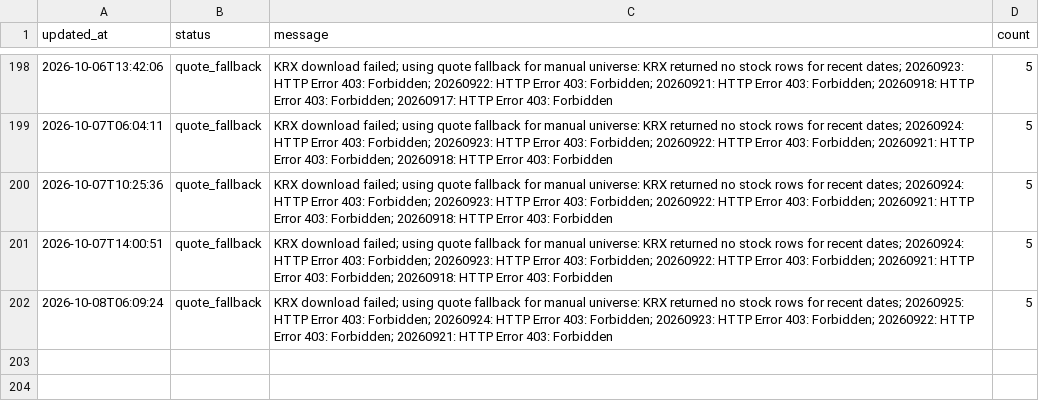
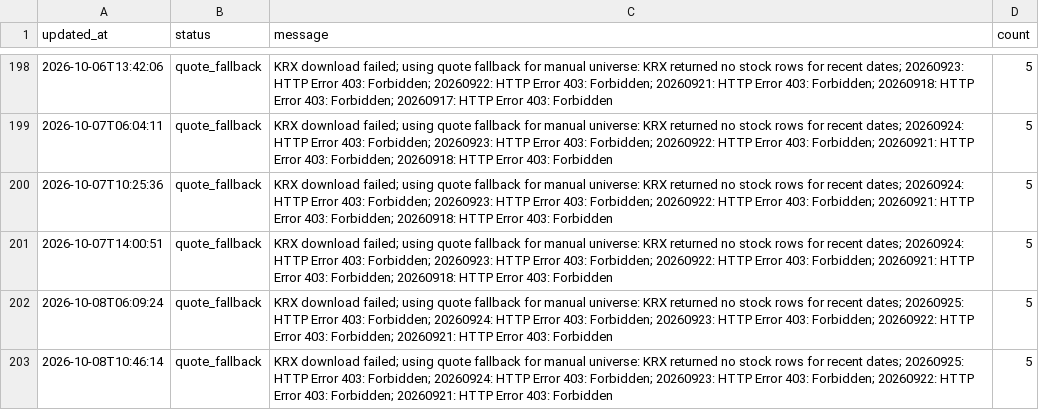
Before and after one commit to gimoon-ryu/Jusik, a CSV file: data/krx_events.csv, drawn as a sheet; only a part is shown, gaps mark what is left out.

```diff
--- a/data/krx_events.csv
+++ b/data/krx_events.csv
@@ -202 +202,2 @@
 2026-10-08T06:09:24,quote_fallback,KRX download failed; using quote fallback for manual universe: KRX returned no stock rows for recent dates; 20260925: HTTP Error 403: Forbidden; 20260924: HTTP Error 403: Forbidden; 20260923: HTTP Error 403: Forbidden; 20260922: HTTP Error 403: Forbidden; 20260921: HTTP Error 403: Forbidden,5
+2026-10-08T10:46:14,quote_fallback,KRX download failed; using quote fallback for manual universe: KRX returned no stock rows for recent dates; 20260925: HTTP Error 403: Forbidden; 20260924: HTTP Error 403: Forbidden; 20260923: HTTP Error 403: Forbidden; 20260922: HTTP Error 403: Forbidden; 20260921: HTTP Error 403: Forbidden,5
```
Also changed, not shown: data/krx_scores.csv, data/krx_snapshots.csv.
